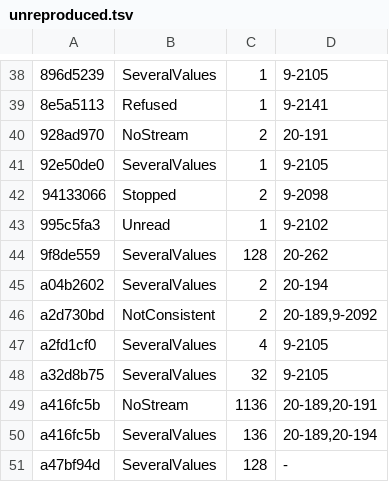
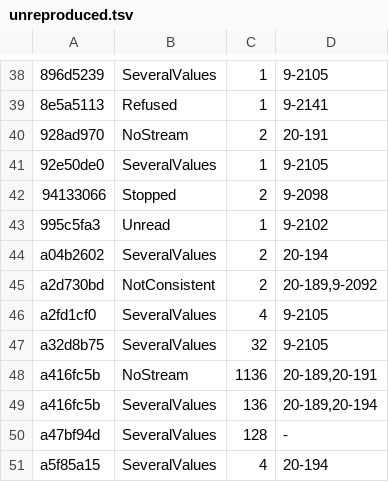
Before and after one commit to conundrumer/arc-workspace, a TSV file: src/arclog_convert/unreproduced.tsv, drawn as a sheet; only a part is shown, gaps mark what is left out; the shorter side is filled out with more unchanged rows; the diff names each change by its address in the sheet, - before the commit and + after, or states it on an @@ line.

```diff
--- a/src/arclog_convert/unreproduced.tsv
+++ b/src/arclog_convert/unreproduced.tsv
-row 44: 9f8de559 | SeveralValues | 128 | 20-262
```
Also changed, not shown: 1 other file.
